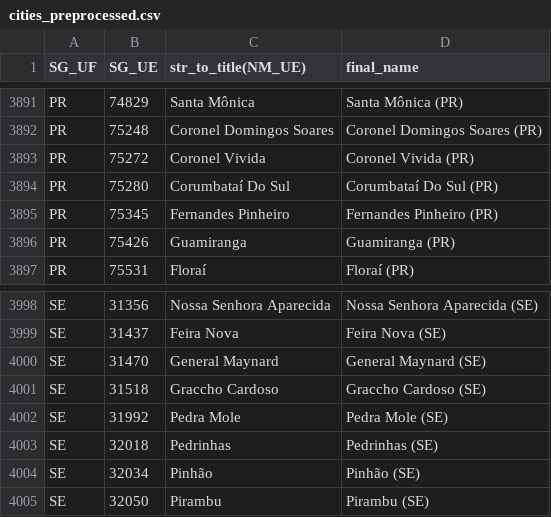
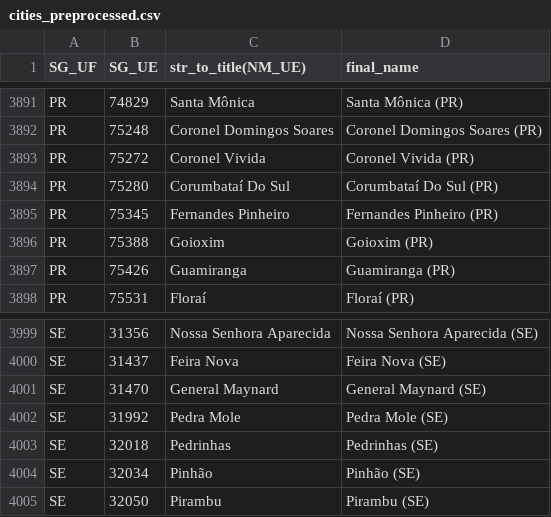
Before and after one commit to pindograma/agregador, a CSV file: agregador/data/cities_preprocessed.csv, drawn as a sheet; only a part is shown, gaps mark what is left out.

```diff
--- a/agregador/data/cities_preprocessed.csv
+++ b/agregador/data/cities_preprocessed.csv
@@ -3895,2 +3895,3 @@
 "PR","75345","Fernandes Pinheiro","Fernandes Pinheiro (PR)"
+"PR","75388","Goioxim","Goioxim (PR)"
 "PR","75426","Guamiranga","Guamiranga (PR)"
@@ -4000,3 +4001,2 @@
 "SE","31470","General Maynard","General Maynard (SE)"
-"SE","31518","Graccho Cardoso","Graccho Cardoso (SE)"
 "SE","31992","Pedra Mole","Pedra Mole (SE)"
```
Also changed, not shown: agregador/data/cities_2020.csv, 2 other files.
